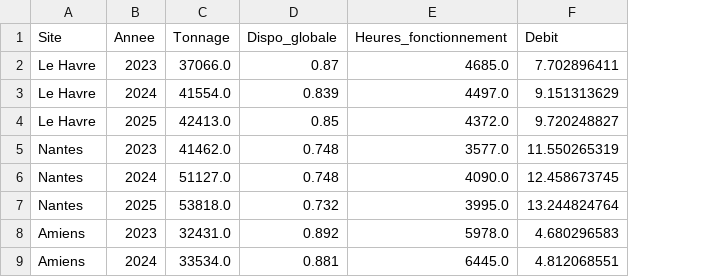
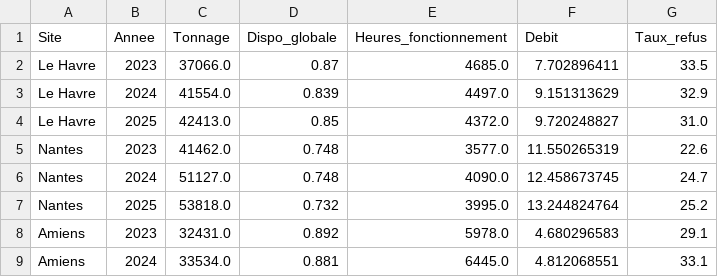
Before and after one commit to LarabiMohammed/Analyse_P-L_TCS, a CSV file: data_kpi_techniques.csv, drawn as a sheet; only a part is shown; the diff names each change by its address in the sheet, - before the commit and + after, or states it on an @@ line.

```diff
--- a/data_kpi_techniques.csv
+++ b/data_kpi_techniques.csv
+column G (Taux_refus), rows 2-9: 33.5 | 32.9 | 31.0 | 22.6 | 24.7 | 25.2 | 29.1 | 33.1
```
Also changed, not shown: 2 other files.
